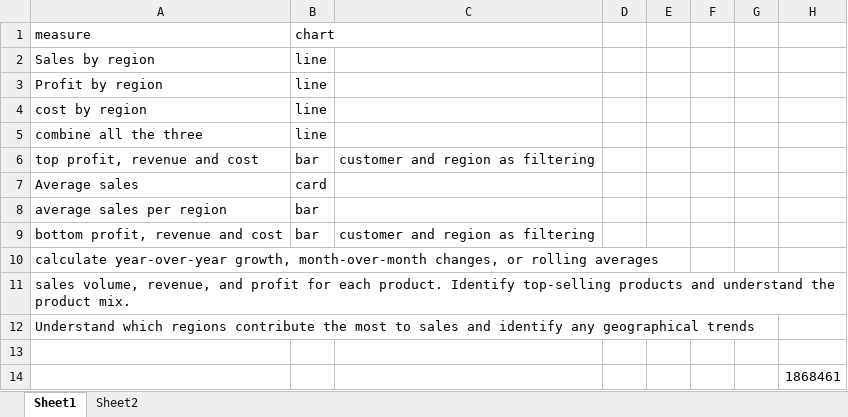
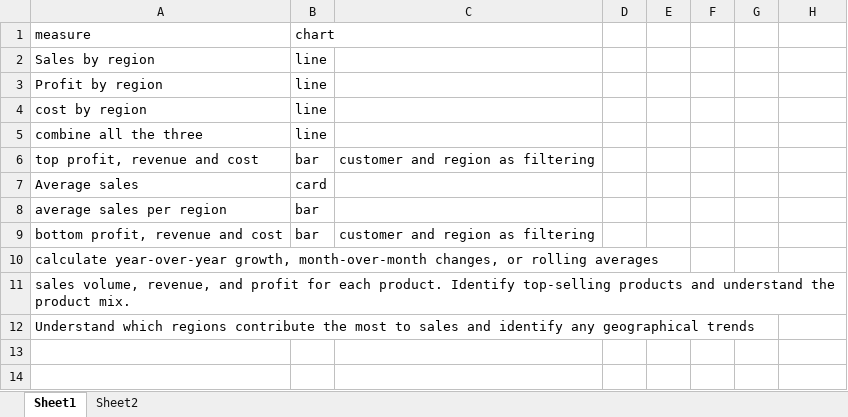
Before and after one commit to MallikarjunaYC/Data_Science, an Excel workbook: powerBI/sales_analysis/Analytical questions.xlsx, sheet Sheet1, drawn as a sheet; values as stored, in another font and other column widths than the file's, no borders; the diff names each change by its address in the sheet, - before the commit and + after, or states it on an @@ line.

```diff
--- a/powerBI/sales_analysis/Analytical questions.xlsx (sheet Sheet1)
+++ b/powerBI/sales_analysis/Analytical questions.xlsx (sheet Sheet1)
-row 13: (empty)
-row 14:  |  |  |  |  |  |  | 1868461
```
